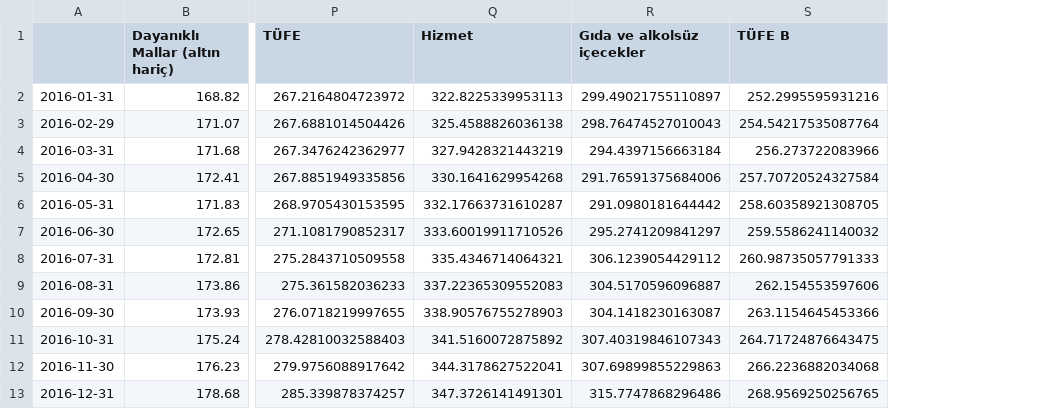
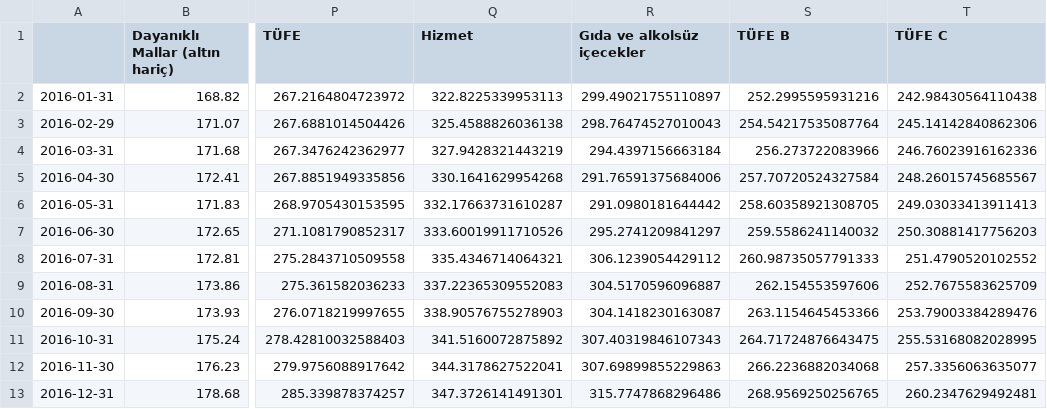
Before and after one commit to kaboya19/web-tufe-streamlit, a CSV file: mevsimselliktenarındırılmışgöstergeler.csv, drawn as a sheet; only a part is shown, gaps mark what is left out; the diff names each change by its address in the sheet, - before the commit and + after, or states it on an @@ line.

```diff
--- a/mevsimselliktenarındırılmışgöstergeler.csv
+++ b/mevsimselliktenarındırılmışgöstergeler.csv
+column T (TÜFE C), rows 2-13: 242.98430564110438 | 245.14142840862306 | 246.76023916162336 | 248.26015745685567 | 249.03033413911413 | 250.30881417756203 | 251.4790520102552 | 252.7675583625709 | 253.79003384289476 | 255.53168082028995 | 257.3356063635077 | 260.2347629492481
```
Also changed, not shown: göstergeler.csv, özelgöstergeler.csv.
